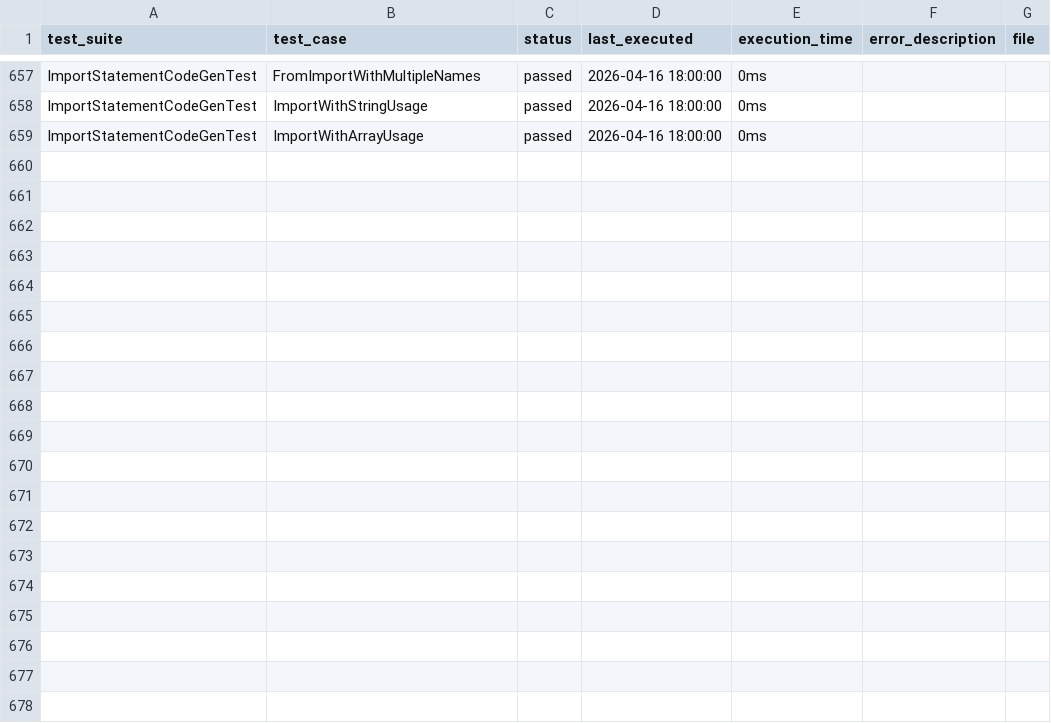
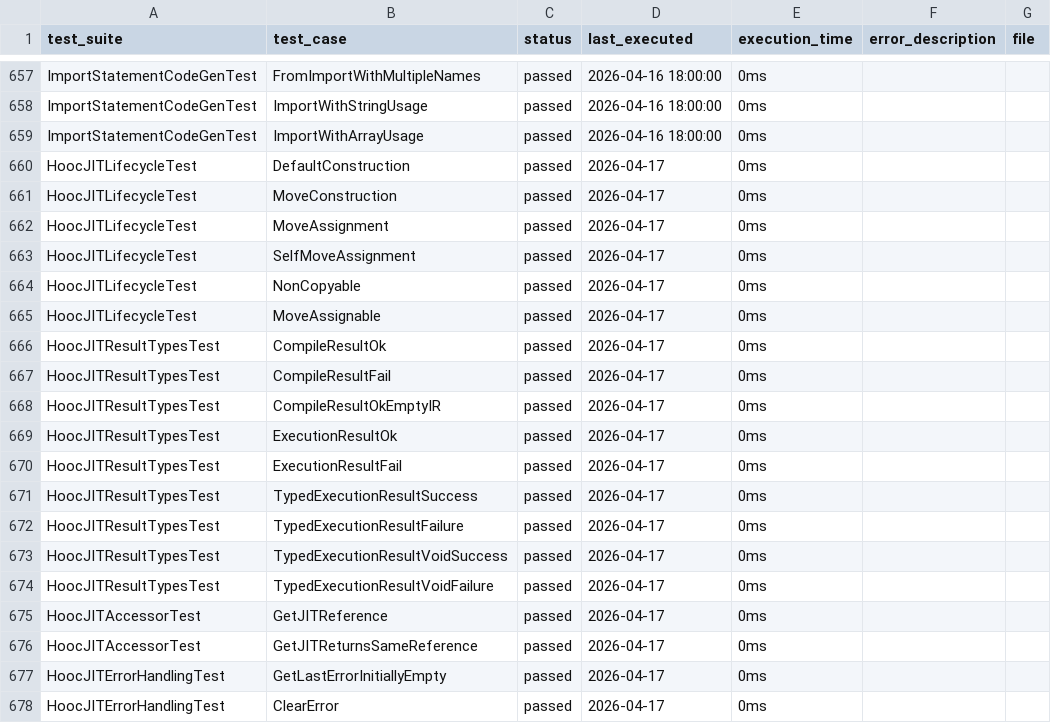
Before and after one commit to cosq-network/hoo, a CSV file: docs/test-results.csv, drawn as a sheet; only a part is shown, gaps mark what is left out; the diff covers the shown part only.

Commit message:
fix: HoocJIT bugs, add unit tests, and improve compiler components
fix: HoocJIT bugs, add unit tests, and improve compiler components
HoocJIT:
- Fix executeFunction<T> to return typed result instead of ignoring it
- Fix missing exception handling in lookupAddress
- Fix missing llvm:: namespace prefix for Expected type
- Remove unused executeTypedFunction method
- Add TypedExecutionResult<T> for type-safe return values
- Add executeFunction<T>(name, args...) overload for argument passing
- Add 29 unit tests covering lifecycle, result types, error handling
LLVMCodeGenerator:
- Fix for-range loop using startValue->getType() instead of loopVar->getAllocatedType()
- Fix PointerType::getUnqual deprecation for LLVM 22 compatibility
- Remove unused namespace aliases
HooCompiler:
- Use moduleName parameter to set LLVM module identifier
- Add Doxygen documentation to header
main.cpp:
- Fix non-const reference to optional value
- Move SOURCE_EXTENSION inside function scope
- Use binary file read to preserve newlines
Documentation:
- Update test-results.csv with 29 new HoocJIT tests
- Update test-status-report.md (36→42 suites, 658→687 tests)

```diff
--- a/docs/test-results.csv
+++ b/docs/test-results.csv
@@ -659 +659,20 @@ ImportStatementCodeGenTest,ImportWithStringUsage,passed,2026-04-16 18:00:00,0ms,
 ImportStatementCodeGenTest,ImportWithArrayUsage,passed,2026-04-16 18:00:00,0ms,,
+HoocJITLifecycleTest,DefaultConstruction,passed,2026-04-17,0ms,,
+HoocJITLifecycleTest,MoveConstruction,passed,2026-04-17,0ms,,
+HoocJITLifecycleTest,MoveAssignment,passed,2026-04-17,0ms,,
+HoocJITLifecycleTest,SelfMoveAssignment,passed,2026-04-17,0ms,,
+HoocJITLifecycleTest,NonCopyable,passed,2026-04-17,0ms,,
+HoocJITLifecycleTest,MoveAssignable,passed,2026-04-17,0ms,,
+HoocJITResultTypesTest,CompileResultOk,passed,2026-04-17,0ms,,
+HoocJITResultTypesTest,CompileResultFail,passed,2026-04-17,0ms,,
+HoocJITResultTypesTest,CompileResultOkEmptyIR,passed,2026-04-17,0ms,,
+HoocJITResultTypesTest,ExecutionResultOk,passed,2026-04-17,0ms,,
+HoocJITResultTypesTest,ExecutionResultFail,passed,2026-04-17,0ms,,
+HoocJITResultTypesTest,TypedExecutionResultSuccess,passed,2026-04-17,0ms,,
+HoocJITResultTypesTest,TypedExecutionResultFailure,passed,2026-04-17,0ms,,
+HoocJITResultTypesTest,TypedExecutionResultVoidSuccess,passed,2026-04-17,0ms,,
+HoocJITResultTypesTest,TypedExecutionResultVoidFailure,passed,2026-04-17,0ms,,
+HoocJITAccessorTest,GetJITReference,passed,2026-04-17,0ms,,
+HoocJITAccessorTest,GetJITReturnsSameReference,passed,2026-04-17,0ms,,
+HoocJITErrorHandlingTest,GetLastErrorInitiallyEmpty,passed,2026-04-17,0ms,,
+HoocJITErrorHandlingTest,ClearError,passed,2026-04-17,0ms,,
```
Also changed, not shown: 10 added rows elsewhere in this file, 10 other files.
